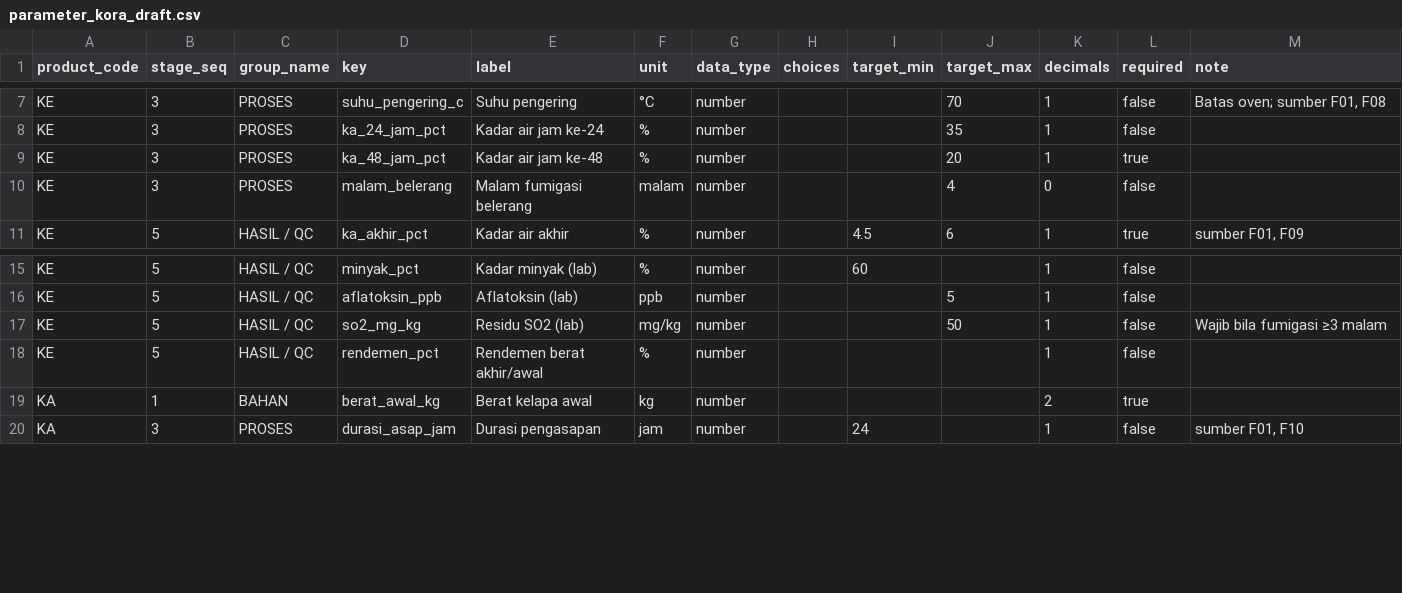
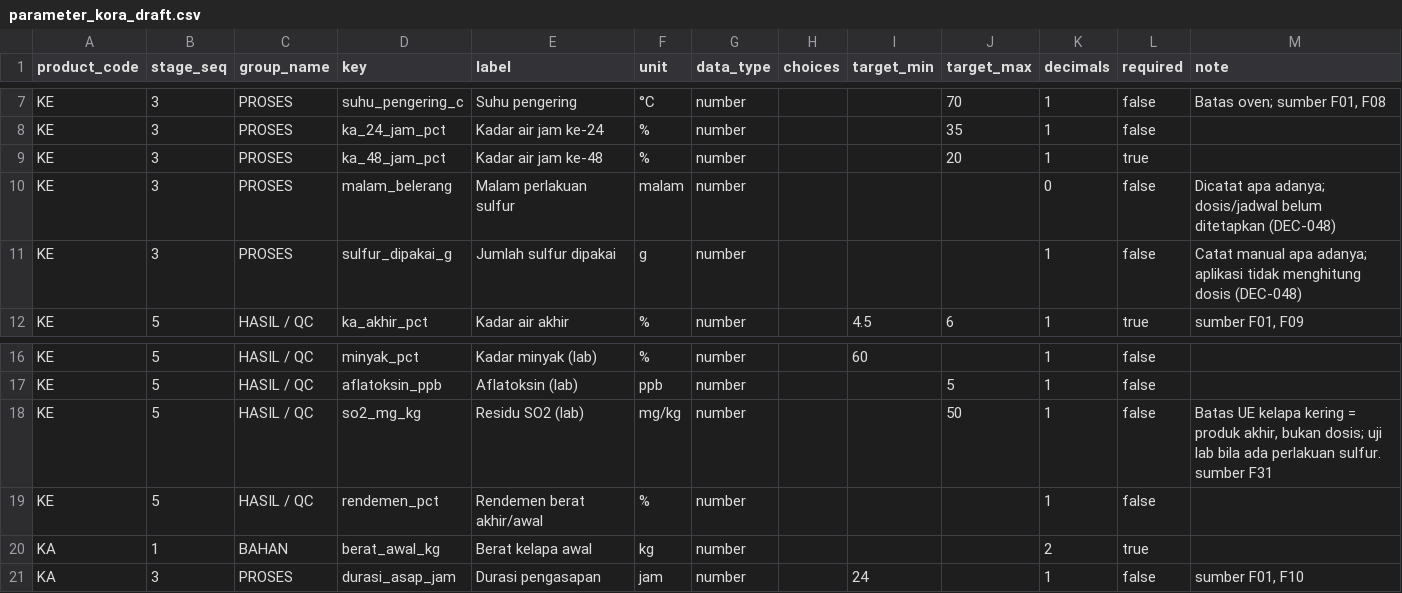
Before and after one commit to gemashub-studio/GNDLAB, a CSV file: architecture/07-rnd/parameter_kora_draft.csv, drawn as a sheet; only a part is shown, gaps mark what is left out.

```diff
--- a/architecture/07-rnd/parameter_kora_draft.csv
+++ b/architecture/07-rnd/parameter_kora_draft.csv
@@ -9,3 +9,4 @@ KE,3,PROSES,ka_24_jam_pct,Kadar air jam ke-24,%,number,,,35,1,false,
 KE,3,PROSES,ka_48_jam_pct,Kadar air jam ke-48,%,number,,,20,1,true,
-KE,3,PROSES,malam_belerang,Malam fumigasi belerang,malam,number,,,4,0,false,
+KE,3,PROSES,malam_belerang,Malam perlakuan sulfur,malam,number,,,,0,false,Dicatat apa adanya; dosis/jadwal belum ditetapkan (DEC-048)
+KE,3,PROSES,sulfur_dipakai_g,Jumlah sulfur dipakai,g,number,,,,1,false,Catat manual apa adanya; aplikasi tidak menghitung dosis (DEC-048)
 KE,5,HASIL / QC,ka_akhir_pct,Kadar air akhir,%,number,,4.5,6,1,true,"sumber F01, F09"
@@ -16,3 +17,3 @@ KE,5,HASIL / QC,minyak_pct,Kadar minyak (lab),%,number,,60,,1,false,
 KE,5,HASIL / QC,aflatoksin_ppb,Aflatoksin (lab),ppb,number,,,5,1,false,
-KE,5,HASIL / QC,so2_mg_kg,Residu SO2 (lab),mg/kg,number,,,50,1,false,Wajib bila fumigasi ≥3 malam
+KE,5,HASIL / QC,so2_mg_kg,Residu SO2 (lab),mg/kg,number,,,50,1,false,"Batas UE kelapa kering = produk akhir, bukan dosis; uji lab bila ada perlakuan sulfur. sumber F31"
 KE,5,HASIL / QC,rendemen_pct,Rendemen berat akhir/awal,%,number,,,,1,false,
```
Also changed, not shown: 49 other files.
